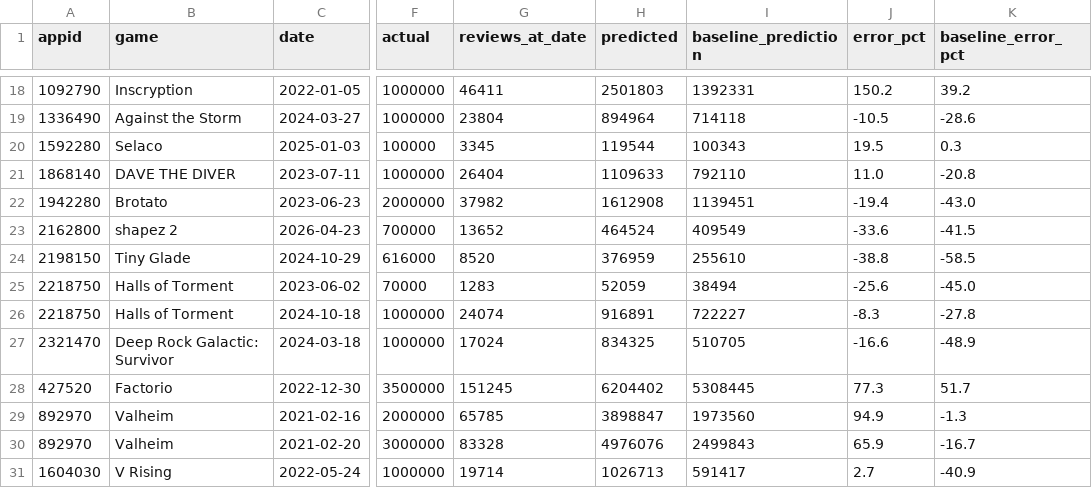
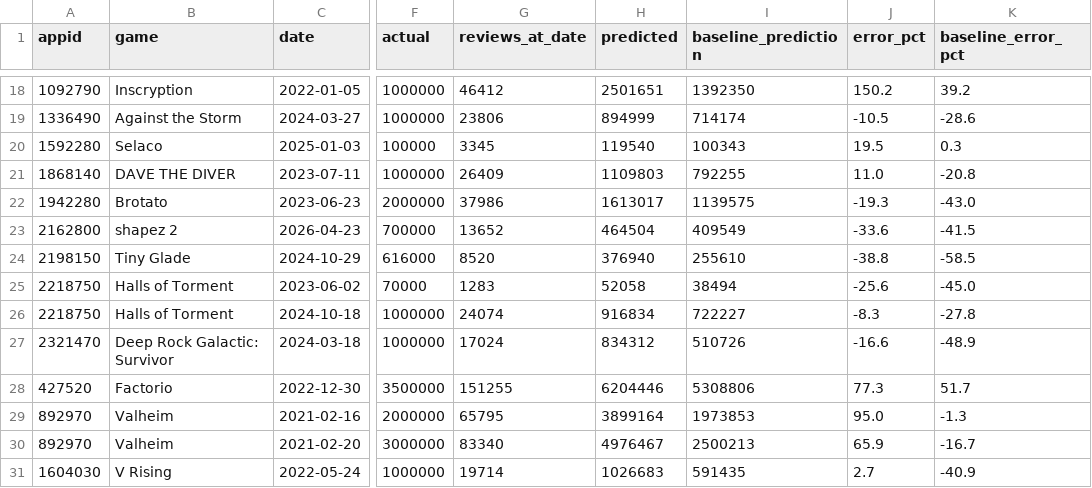
Before and after one commit to berzha101/steam-estimator, a CSV file: docs/data/backtest.csv, drawn as a sheet; only a part is shown, gaps mark what is left out; the diff covers the shown part only; the diff names each change by its address in the sheet, - before the commit and + after, or states it on an @@ line.

```diff
--- a/docs/data/backtest.csv
+++ b/docs/data/backtest.csv
-G18 (reviews_at_date): 46411
+G18 (reviews_at_date): 46412
-H18 (predicted): 2501803
+H18 (predicted): 2501651
-I18 (baseline_prediction): 1392331
+I18 (baseline_prediction): 1392350
-G19 (reviews_at_date): 23804
+G19 (reviews_at_date): 23806
-H19 (predicted): 894964
+H19 (predicted): 894999
-I19 (baseline_prediction): 714118
+I19 (baseline_prediction): 714174
-H20 (predicted): 119544
+H20 (predicted): 119540
-G21 (reviews_at_date): 26404
+G21 (reviews_at_date): 26409
-H21 (predicted): 1109633
+H21 (predicted): 1109803
-I21 (baseline_prediction): 792110
+I21 (baseline_prediction): 792255
-G22 (reviews_at_date): 37982
+G22 (reviews_at_date): 37986
-H22 (predicted): 1612908
+H22 (predicted): 1613017
-I22 (baseline_prediction): 1139451
+I22 (baseline_prediction): 1139575
-J22 (error_pct): -19.4
+J22 (error_pct): -19.3
-H23 (predicted): 464524
+H23 (predicted): 464504
-H24 (predicted): 376959
+H24 (predicted): 376940
-H25 (predicted): 52059
+H25 (predicted): 52058
-H26 (predicted): 916891
+H26 (predicted): 916834
-H27 (predicted): 834325
+H27 (predicted): 834312
-I27 (baseline_prediction): 510705
+I27 (baseline_prediction): 510726
-G28 (reviews_at_date): 151245
+G28 (reviews_at_date): 151255
-H28 (predicted): 6204402
+H28 (predicted): 6204446
-I28 (baseline_prediction): 5308445
+I28 (baseline_prediction): 5308806
-G29 (reviews_at_date): 65785
+G29 (reviews_at_date): 65795
-H29 (predicted): 3898847
+H29 (predicted): 3899164
-I29 (baseline_prediction): 1973560
+I29 (baseline_prediction): 1973853
-J29 (error_pct): 94.9
+J29 (error_pct): 95.0
-G30 (reviews_at_date): 83328
+G30 (reviews_at_date): 83340
-H30 (predicted): 4976076
+H30 (predicted): 4976467
-I30 (baseline_prediction): 2499843
+I30 (baseline_prediction): 2500213
-H31 (predicted): 1026713
+H31 (predicted): 1026683
-I31 (baseline_prediction): 591417
+I31 (baseline_prediction): 591435
```
Also changed, not shown: 95 edited cells elsewhere in this file, data/snapshots.csv, docs/data/estimates.csv, 53 other files.
